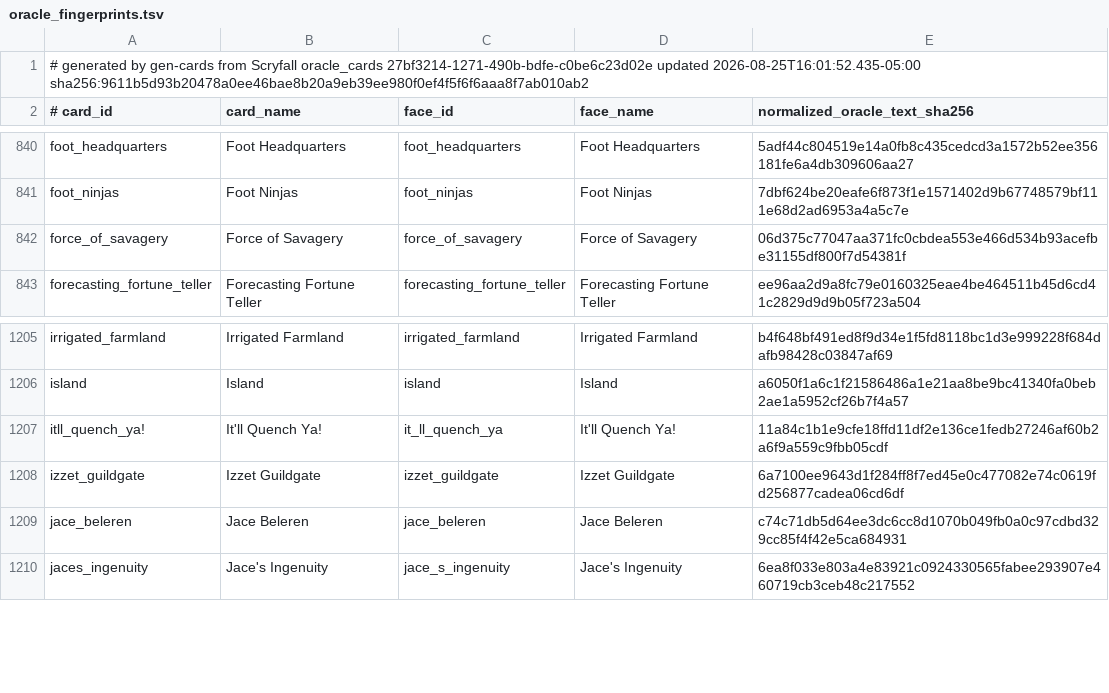
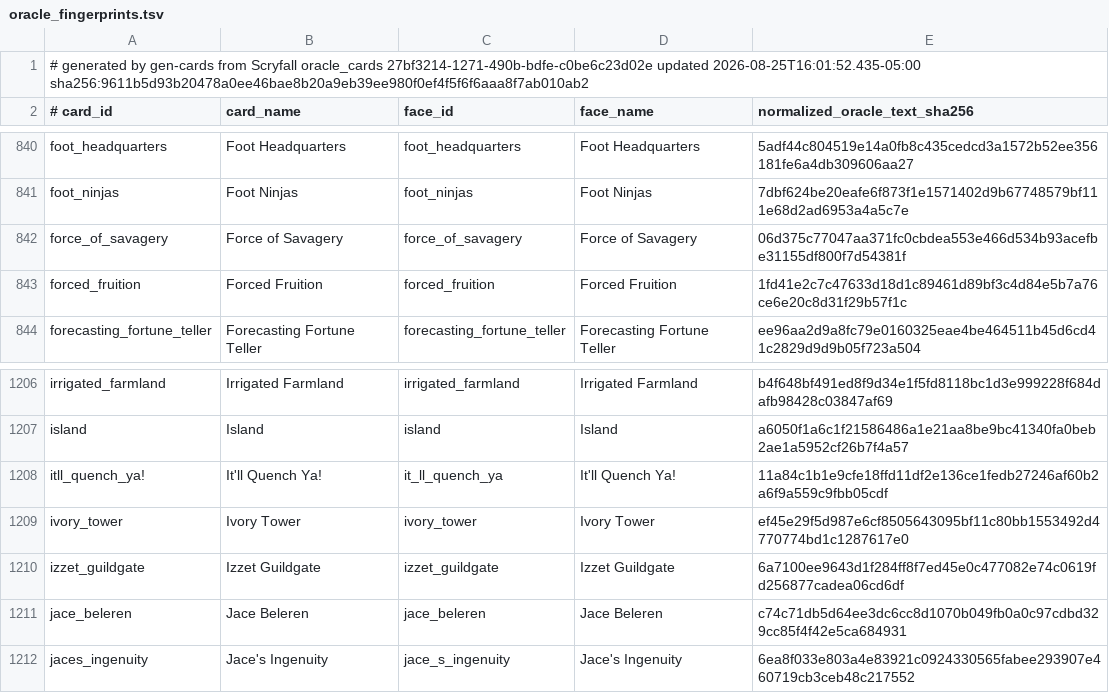
Before and after one commit to pizzaninja188/Cockatrice, a TSV file: tricerules/tricerules-cards/presentation/oracle_fingerprints.tsv, drawn as a sheet; only a part is shown, gaps mark what is left out.

Commit message:
Add Forced Fruition and Ivory Tower ruled support

```diff
--- a/tricerules/tricerules-cards/presentation/oracle_fingerprints.tsv
+++ b/tricerules/tricerules-cards/presentation/oracle_fingerprints.tsv
@@ -842,2 +842,3 @@ foot_ninjas	Foot Ninjas	foot_ninjas	Foot Ninjas	7dbf624be20eafe6f873f1e1571402d9
 force_of_savagery	Force of Savagery	force_of_savagery	Force of Savagery	06d375c77047aa371fc0cbdea553e466d534b93acefbe31155df800f7d54381f
+forced_fruition	Forced Fruition	forced_fruition	Forced Fruition	1fd41e2c7c47633d18d1c89461d89bf3c4d84e5b7a76ce6e20c8d31f29b57f1c
 forecasting_fortune_teller	Forecasting Fortune Teller	forecasting_fortune_teller	Forecasting Fortune Teller	ee96aa2d9a8fc79e0160325eae4be464511b45d6cd41c2829d9d9b05f723a504
@@ -1207,2 +1208,3 @@ island	Island	island	Island	a6050f1a6c1f21586486a1e21aa8be9bc41340fa0beb2ae1a595
 itll_quench_ya!	It'll Quench Ya!	it_ll_quench_ya	It'll Quench Ya!	11a84c1b1e9cfe18ffd11df2e136ce1fedb27246af60b2a6f9a559c9fbb05cdf
+ivory_tower	Ivory Tower	ivory_tower	Ivory Tower	ef45e29f5d987e6cf8505643095bf11c80bb1553492d4770774bd1c1287617e0
 izzet_guildgate	Izzet Guildgate	izzet_guildgate	Izzet Guildgate	6a7100ee9643d1f284ff8f7ed45e0c477082e74c0619fd256877cadea06cd6df
```
Also changed, not shown: 7 other files.
